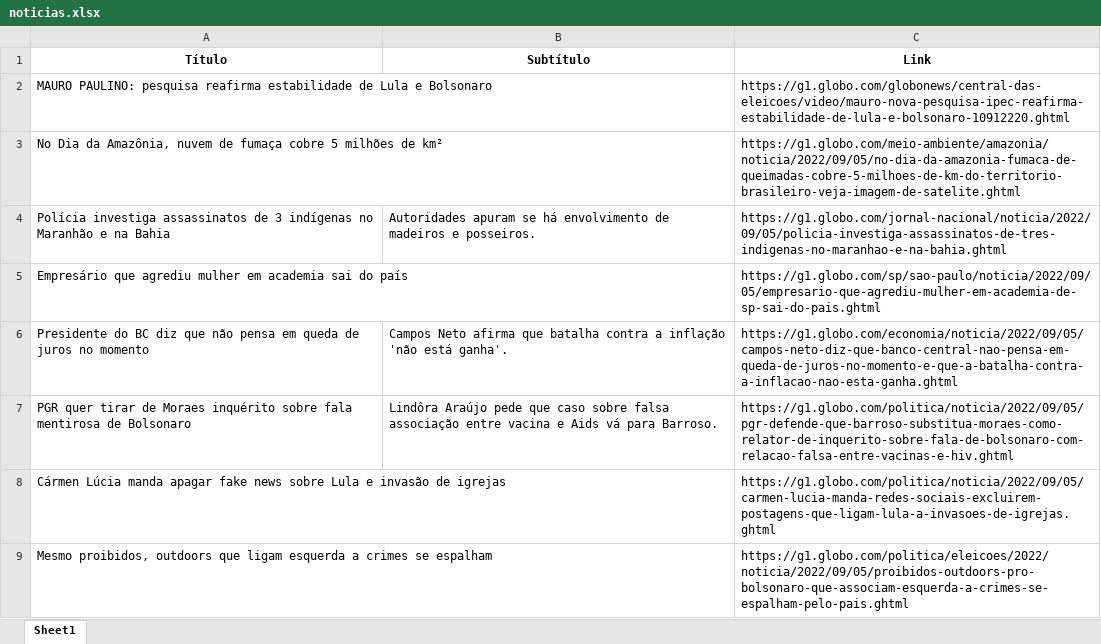
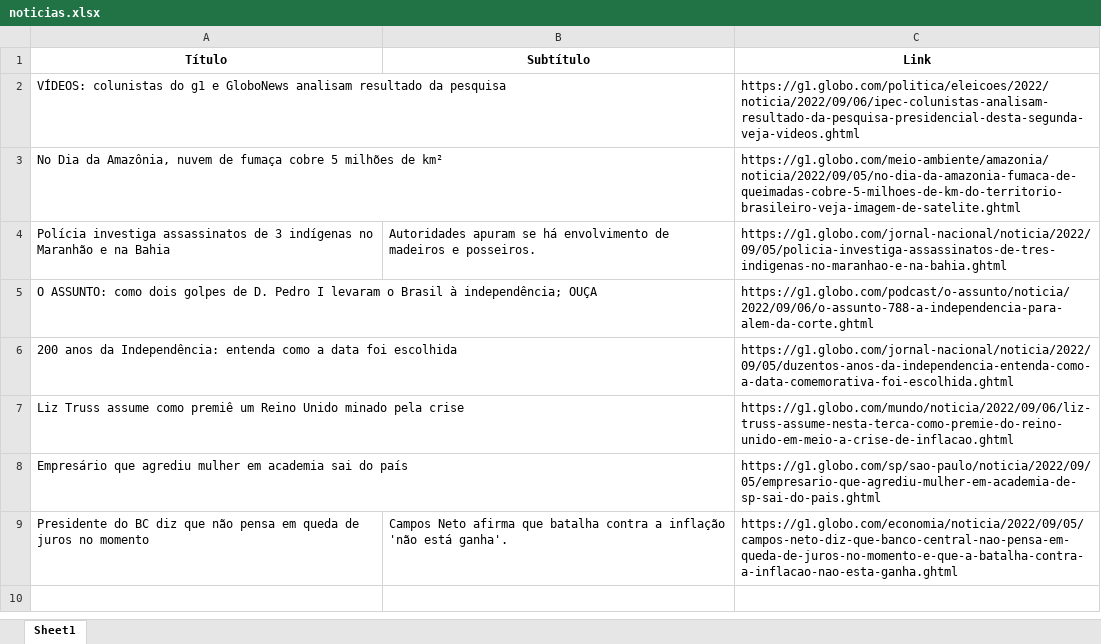
Before and after one commit to guiworldtv2/testeando-publico, an Excel workbook: noticias.xlsx, sheet Sheet1, drawn as a sheet; values as stored, in another font and other column widths than the file's, no borders; removed rows and columns are numbered as before the commit, all else as after; the diff names each change by its address in the sheet, - before the commit and + after, or states it on an @@ line.

```diff
--- a/noticias.xlsx (sheet Sheet1)
+++ b/noticias.xlsx (sheet Sheet1)
-row 2: MAURO PAULINO: pesquisa reafirma estabilidade de Lula e Bolsonaro |  | https://g1.globo.com/globonews/central-das-eleicoes/video/mauro-nova-pesquisa-ipec-reafirma-estabilidade-de-lula-e-bolsonaro-10912220.ghtml
+row 2: VÍDEOS: colunistas do g1 e GloboNews analisam resultado da pesquisa |  | https://g1.globo.com/politica/eleicoes/2022/noticia/2022/09/06/ipec-colunistas-analisam-resultado-da-pesquisa-presidencial-desta-segunda-veja-videos.ghtml
+row 5: O ASSUNTO: como dois golpes de D. Pedro I levaram o Brasil à independência; OUÇA |  | https://g1.globo.com/podcast/o-assunto/noticia/2022/09/06/o-assunto-788-a-independencia-para-alem-da-corte.ghtml
+row 6: 200 anos da Independência: entenda como a data foi escolhida |  | https://g1.globo.com/jornal-nacional/noticia/2022/09/05/duzentos-anos-da-independencia-entenda-como-a-data-comemorativa-foi-escolhida.ghtml
+row 7: Liz Truss assume como premiê um Reino Unido minado pela crise |  | https://g1.globo.com/mundo/noticia/2022/09/06/liz-truss-assume-nesta-terca-como-premie-do-reino-unido-em-meio-a-crise-de-inflacao.ghtml
-row 7: PGR quer tirar de Moraes inquérito sobre fala mentirosa de Bolsonaro | Lindôra Araújo pede que caso sobre falsa associação entre vacina e Aids vá para Barroso. | https://g1.globo.com/politica/noticia/2022/09/05/pgr-defende-que-barroso-substitua-moraes-como-relator-de-inquerito-sobre-fala-de-bolsonaro-com-relacao-falsa-entre-vacinas-e-hiv.ghtml
-row 8: Cármen Lúcia manda apagar fake news sobre Lula e invasão de igrejas |  | https://g1.globo.com/politica/noticia/2022/09/05/carmen-lucia-manda-redes-sociais-excluirem-postagens-que-ligam-lula-a-invasoes-de-igrejas.ghtml
-row 9: Mesmo proibidos, outdoors que ligam esquerda a crimes se espalham |  | https://g1.globo.com/politica/eleicoes/2022/noticia/2022/09/05/proibidos-outdoors-pro-bolsonaro-que-associam-esquerda-a-crimes-se-espalham-pelo-pais.ghtml
```
